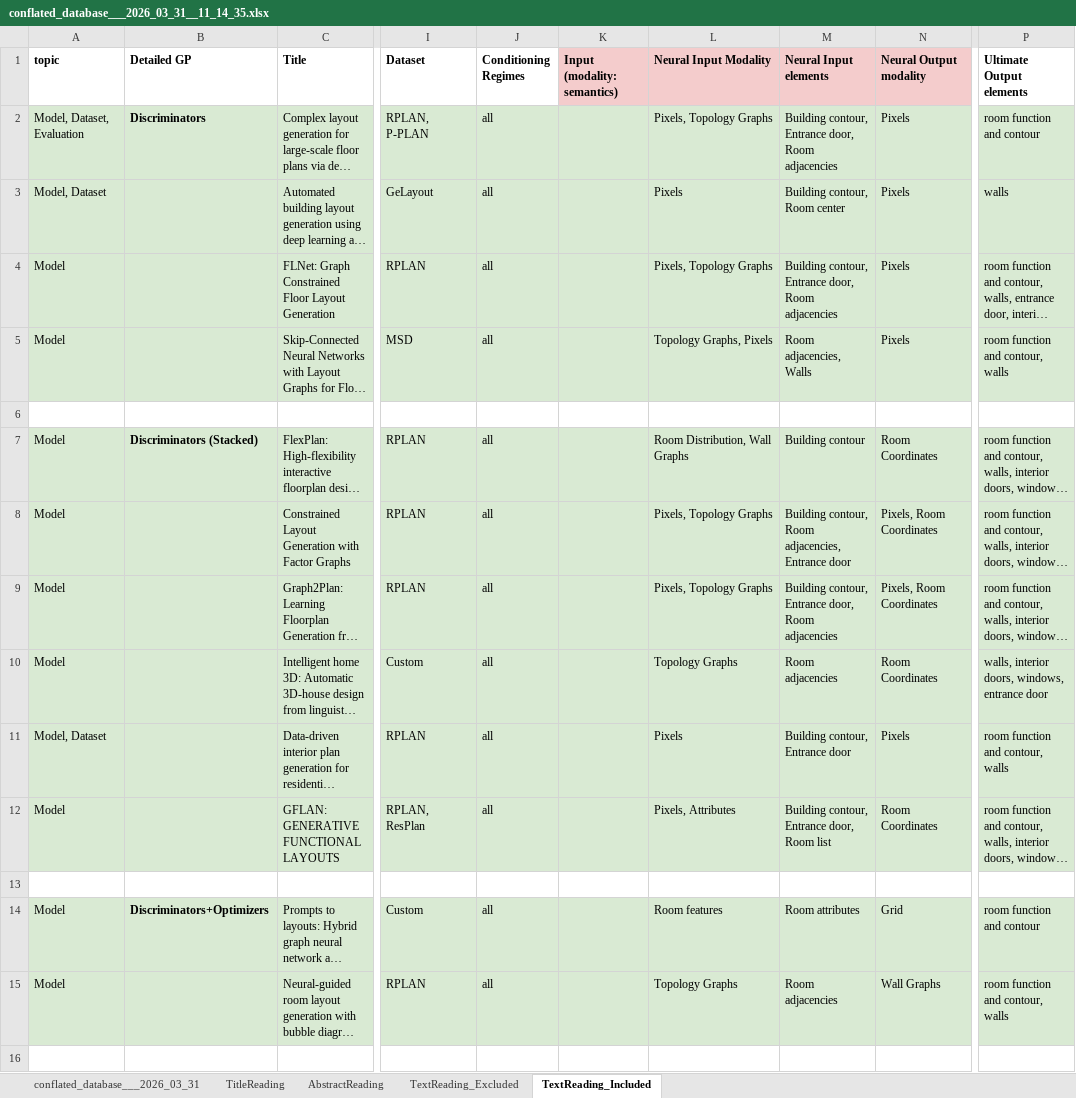
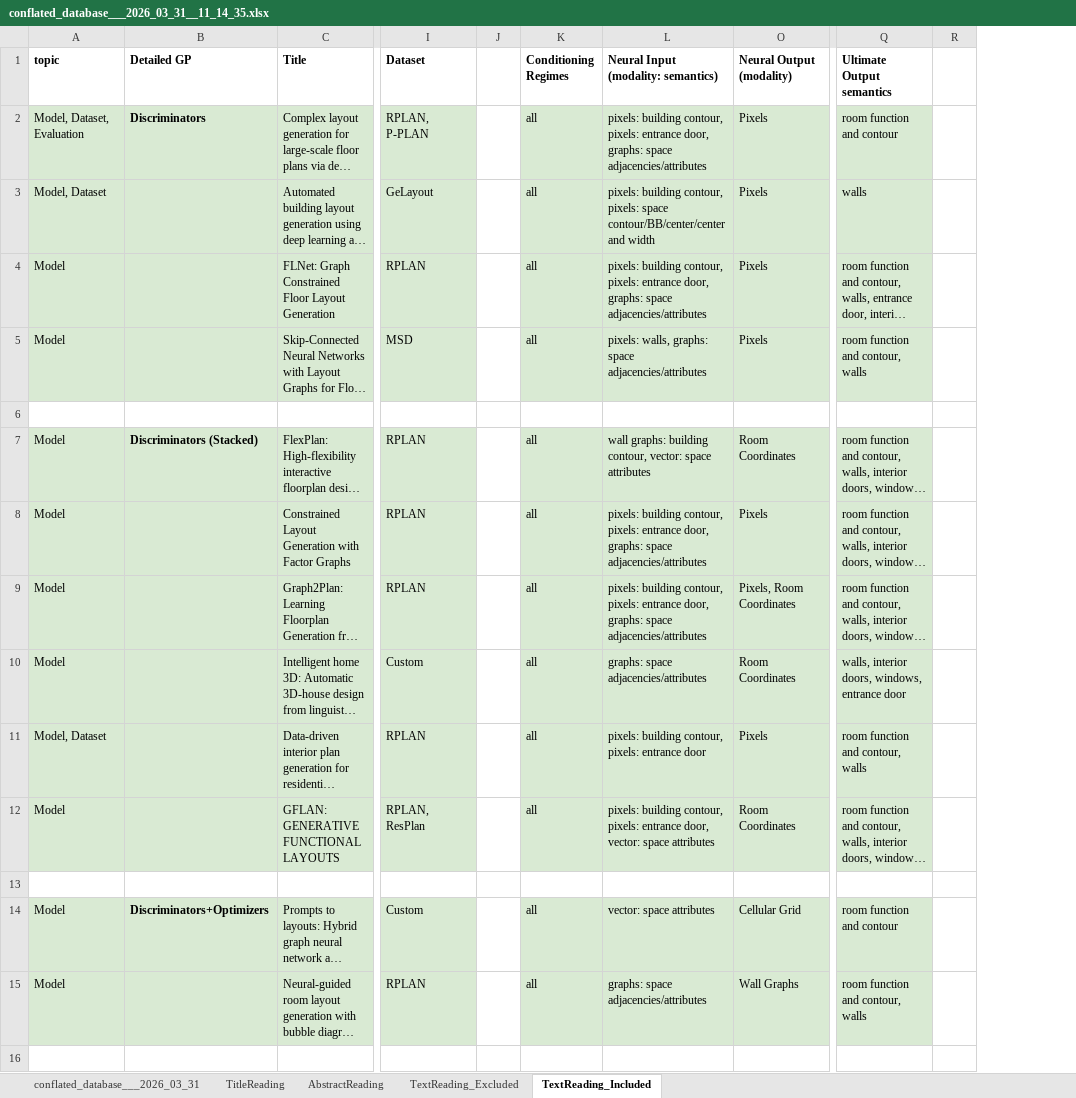
Before and after one commit to gal-dmitry/SystematicReview, an Excel workbook: data/src/conflated_database___2026_03_31__11_14_35.xlsx, sheet TextReading_Included, drawn as a sheet; only a part is shown, gaps mark what is left out; long unchanged cells end in …; values as stored, in another font and other column widths than the file's, no borders; charts and pictures not drawn; removed rows and columns are numbered as before the commit, all else as after; the diff covers the shown part only; the diff names each change by its address in the sheet, - before the commit and + after, or states it on an @@ line.

Commit message:
input/output

```diff
--- a/data/src/conflated_database___2026_03_31__11_14_35.xlsx (sheet TextReading_Included)
+++ b/data/src/conflated_database___2026_03_31__11_14_35.xlsx (sheet TextReading_Included)
+column J, empty
-column K (Input (modality: semantics)), empty
@@ column M (Neural Input elements) hidden, rows 2-15: Building contour, Entrance door, Room adjacencies | Building contour, Room center | Building contour, Entrance door, Room adjacencies | Room adjacencies, Walls |  | Building contour | Building contour, Room adjacencies, Entrance door | Building contour, Entrance door, Room adjacencies | Room adjacencies | Building contour, Entrance door | Building contour, Entrance door, Room list |  | Room attributes | Room adjacencies @@
+column R, empty
-L1: Neural Input Modality
+L1: Neural Input (modality: semantics)
-L1 fill: #F4CCCC
+L1 fill: none
-O1: Neural Output modality
+O1: Neural Output (modality)
-O1 fill: #F4CCCC
+O1 fill: none
-Q1: Ultimate Output elements
+Q1: Ultimate Output semantics
-L2: Pixels, Topology Graphs
+L2: pixels: building contour, pixels: entrance door, graphs: space adjacencies/attributes
-L3: Pixels
+L3: pixels: building contour, pixels: space contour/BB/center/center and width
-L4: Pixels, Topology Graphs
+L4: pixels: building contour, pixels: entrance door, graphs: space adjacencies/attributes
-L5: Topology Graphs, Pixels
+L5: pixels: walls, graphs: space adjacencies/attributes
-L7: Room Distribution, Wall Graphs
+L7: wall graphs: building contour, vector: space attributes
-L8:L9: Pixels, Topology Graphs
+L8:L9: pixels: building contour, pixels: entrance door, graphs: space adjacencies/attributes
-O8 (Neural Output (modality)): Pixels, Room Coordinates
+O8 (Neural Output (modality)): Pixels
-L10: Topology Graphs
+L10: graphs: space adjacencies/attributes
-L11: Pixels
+L11: pixels: building contour, pixels: entrance door
-L12: Pixels, Attributes
+L12: pixels: building contour, pixels: entrance door, vector: space attributes
-L14: Room features
+L14: vector: space attributes
-O14 (Neural Output (modality)): Grid
+O14 (Neural Output (modality)): Cellular Grid
-L15: Topology Graphs
+L15: graphs: space adjacencies/attributes
```
Also changed, not shown: 65 edited cells elsewhere in this sheet, 3 other files.
